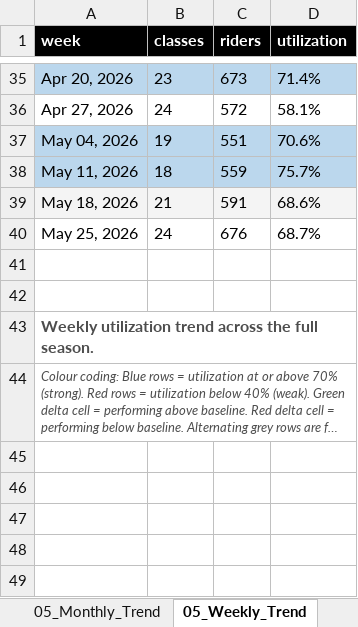
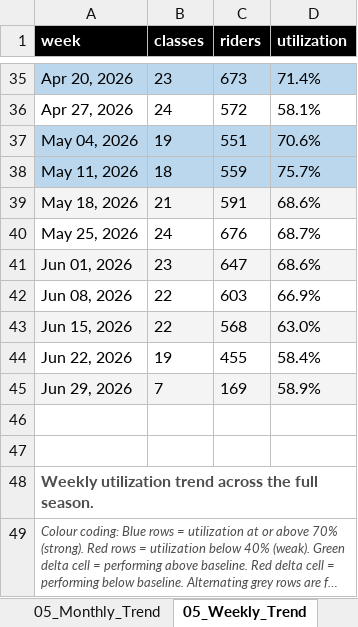
Before and after one commit to srothwell-spinco/spinco-dashboard, an Excel workbook: out/monthly_pack.xlsx, sheet 05_Weekly_Trend, drawn as a sheet; only a part is shown, gaps mark what is left out; long unchanged cells end in …; values as stored, in another font and other column widths than the file's, no borders; the diff names each change by its address in the sheet, - before the commit and + after, or states it on an @@ line.

```diff
--- a/out/monthly_pack.xlsx (sheet 05_Weekly_Trend)
+++ b/out/monthly_pack.xlsx (sheet 05_Weekly_Trend)
+row 41: Jun 01, 2026 | 23 | 647 | 68.6%
+row 42: Jun 08, 2026 | 22 | 603 | 66.9%
+row 43: Jun 15, 2026 | 22 | 568 | 63.0%
+row 44: Jun 22, 2026 | 19 | 455 | 58.4%
+row 45: Jun 29, 2026 | 7 | 169 | 58.9%
```
Also changed, not shown: sheet Orders, sheet 03_Timeslot_Performance, sheet 04_Instructor_Performance, sheet 03_Slot_Trajectory, sheet 04_Instructor_Longitudinal, sheet 02_Day_of_Week, 5 more sheets, 8 other files.
